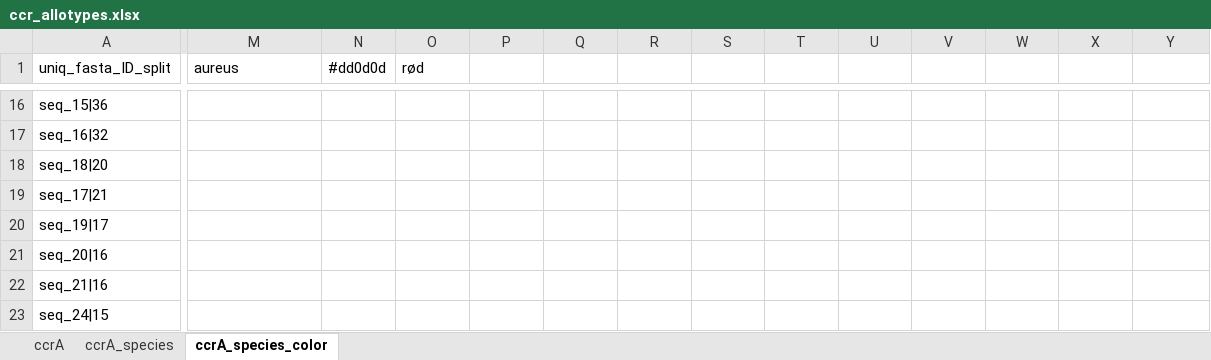
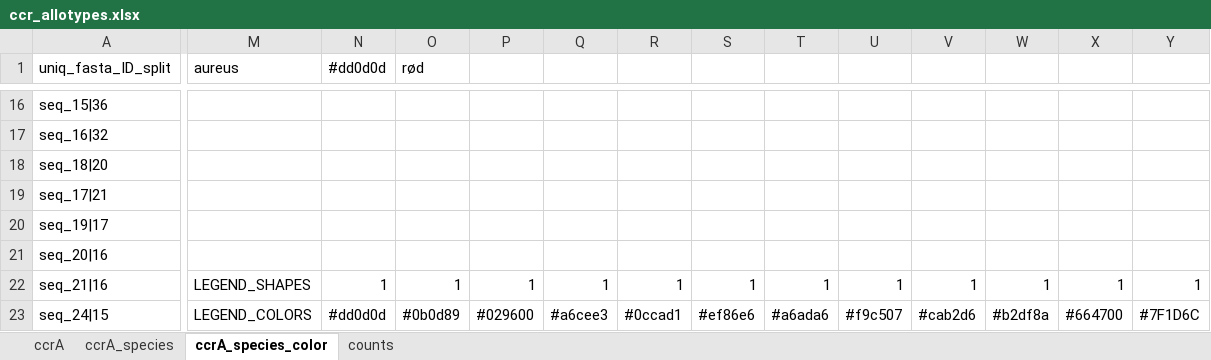
Before and after one commit to ssi-dk/SCCmec, an Excel workbook: iTol_BASJ/ccr_iTol/ccr_allotypes.xlsx, sheet ccrA_species_color, drawn as a sheet; only a part is shown, gaps mark what is left out; values as stored, in another font and other column widths than the file's, no borders; conditional formats not drawn; the diff covers the shown part only; the diff names each change by its address in the sheet, - before the commit and + after, or states it on an @@ line.

```diff
--- a/iTol_BASJ/ccr_iTol/ccr_allotypes.xlsx (sheet ccrA_species_color)
+++ b/iTol_BASJ/ccr_iTol/ccr_allotypes.xlsx (sheet ccrA_species_color)
+sheet tab: counts
-M22 (aureus): (empty)
+M22 (aureus): LEGEND_SHAPES
-N22 (#dd0d0d): (empty)
+N22 (#dd0d0d): 1
-O22 (rød): (empty)
+O22 (rød): 1
-P22: (empty)
+P22: 1
-Q22: (empty)
+Q22: 1
-R22: (empty)
+R22: 1
-S22: (empty)
+S22: 1
-T22: (empty)
+T22: 1
-U22: (empty)
+U22: 1
-V22: (empty)
+V22: 1
-W22: (empty)
+W22: 1
-X22: (empty)
+X22: 1
-Y22: (empty)
+Y22: 1
-M23 (aureus): (empty)
+M23 (aureus): LEGEND_COLORS
-N23 (#dd0d0d): (empty)
+N23 (#dd0d0d): #dd0d0d
-O23 (rød): (empty)
+O23 (rød): #0b0d89
-P23: (empty)
+P23: #029600
-Q23: (empty)
+Q23: #a6cee3
-R23: (empty)
+R23: #0ccad1
-S23: (empty)
+S23: #ef86e6
-T23: (empty)
+T23: #a6ada6
-U23: (empty)
+U23: #f9c507
-V23: (empty)
+V23: #cab2d6
-W23: (empty)
+W23: #b2df8a
-X23: (empty)
+X23: #664700
-Y23: (empty)
+Y23: #7F1D6C
```
Also changed, not shown: 22 edited cells elsewhere in this sheet, iTol_BASJ/ccr_iTol/._ccr_allotypes.xlsx, iTol_BASJ/ccr_iTol/._ccr_metadata_iTOL.xlsx, 40 other files.
